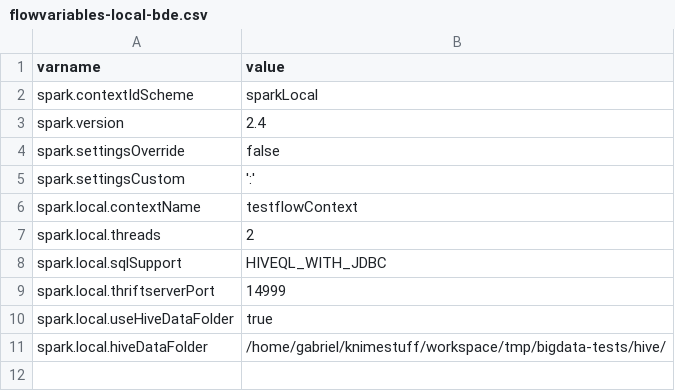
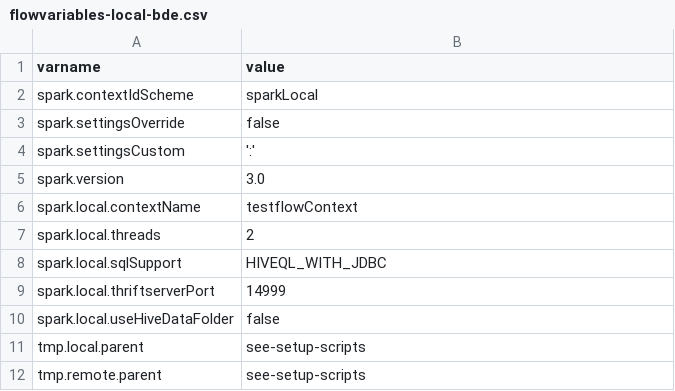
Before and after one commit to knime/knime-bigdata, a CSV file: workflow-tests/flowvariables-local-bde.csv, drawn as a sheet.

Commit message:
BD-1134: add temp dir variables to Big Data Testing node and Janitor
* Add new local and remote temporary directory variables to Test Big Data Node and Janitor.
* Fix local big data testing on Jenkins

BD-1134 (Provide local and remote temp folders in Big Data Test Environment)

```diff
--- a/workflow-tests/flowvariables-local-bde.csv
+++ b/workflow-tests/flowvariables-local-bde.csv
@@ -2,5 +2,5 @@ varname,value
 spark.contextIdScheme,sparkLocal
-spark.version,2.4
 spark.settingsOverride,false
 spark.settingsCustom,':'
+spark.version,3.0
 spark.local.contextName,testflowContext
@@ -9,3 +9,4 @@ spark.local.sqlSupport,HIVEQL_WITH_JDBC
 spark.local.thriftserverPort,14999
-spark.local.useHiveDataFolder,true
-spark.local.hiveDataFolder,/home/gabriel/knimestuff/workspace/tmp/bigdata-tests/hive/
+spark.local.useHiveDataFolder,false
+tmp.local.parent,see-setup-scripts
+tmp.remote.parent,see-setup-scripts
```
Also changed, not shown: 13 other files.
